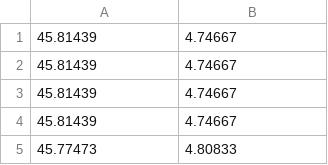
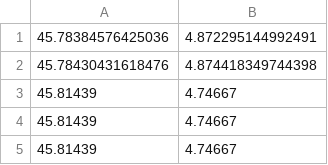
Before and after one commit to LogarithmeNeper/IFYouDrive, a CSV file: app/src/main/assets/clusterized_accidents_2017_2018_2019_lyon.csv, drawn as a sheet; only a part is shown; the shorter side is filled out with more unchanged rows.

Commit message:
added two random points

```diff
--- a/app/src/main/assets/clusterized_accidents_2017_2018_2019_lyon.csv
+++ b/app/src/main/assets/clusterized_accidents_2017_2018_2019_lyon.csv
@@ -1 +1,3 @@
+45.78384576425036, 4.872295144992491
+45.78430431618476, 4.874418349744398
 45.81439,4.74667
```
